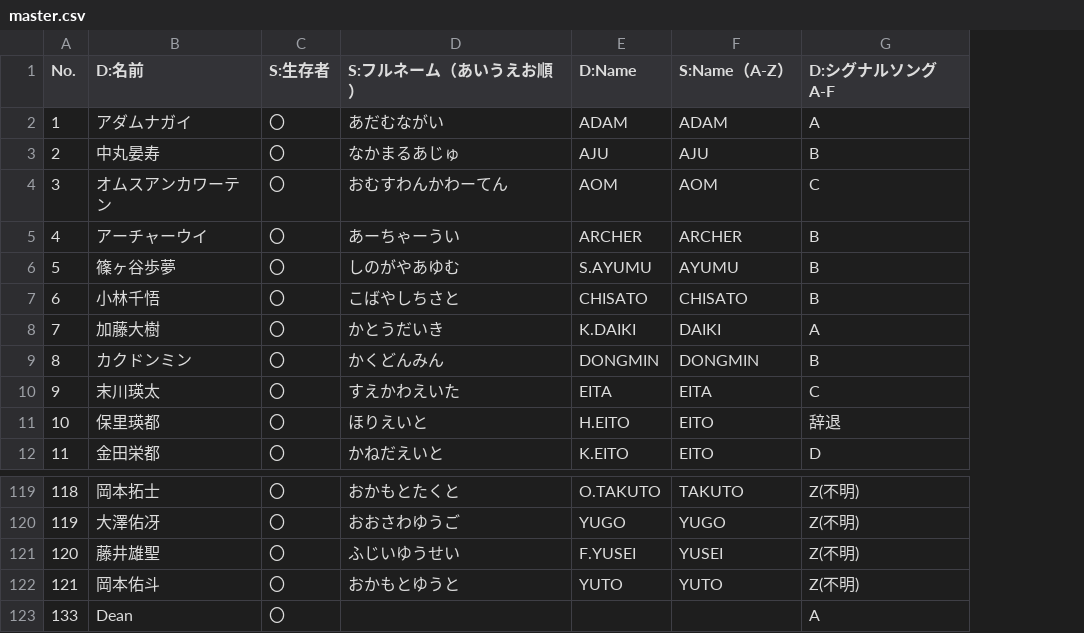
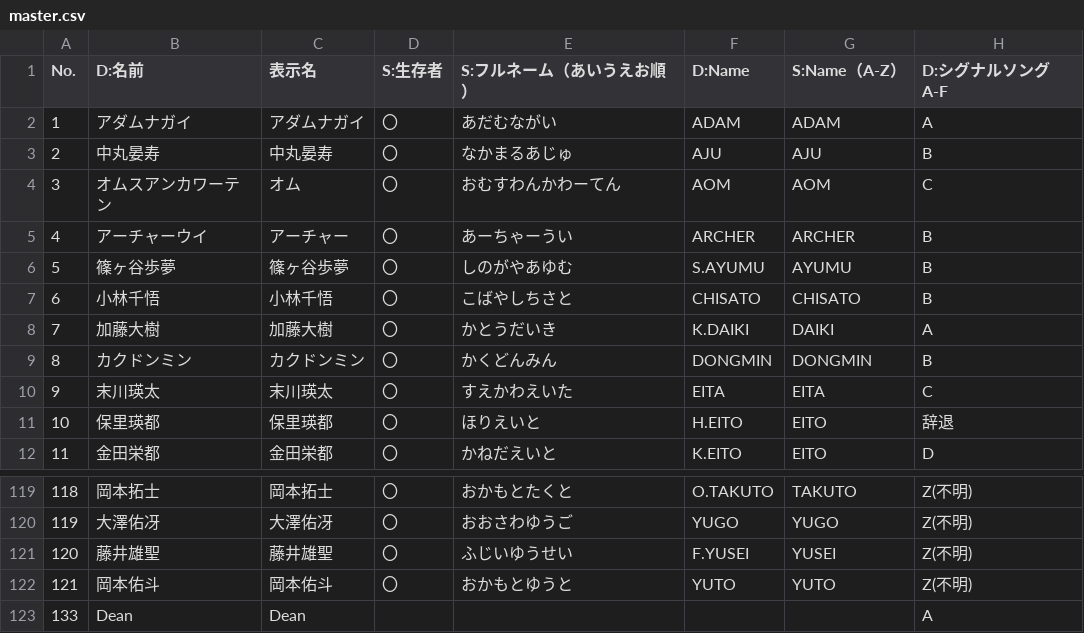
Before and after one commit to pickmeup-s/produce101-shinsekai-pick, a CSV file: data/master.csv, drawn as a sheet; only a part is shown, gaps mark what is left out; addresses are those after the commit; the diff names each change by its address in the sheet, - before the commit and + after, or states it on an @@ line.

Commit message:
Update master.csv

```diff
--- a/data/master.csv
+++ b/data/master.csv
+column C (表示名), rows 2-12: アダムナガイ | 中丸晏寿 | オム | アーチャー | 篠ヶ谷歩夢 | 小林千悟 | 加藤大樹 | カクドンミン | 末川瑛太 | 保里瑛都 | 金田栄都; rows 119-123: 岡本拓士 | 大澤佑冴 | 藤井雄聖 | 岡本佑斗 | Dean
-D123 (S:生存者): 〇
+D123 (S:生存者): (empty)
```
